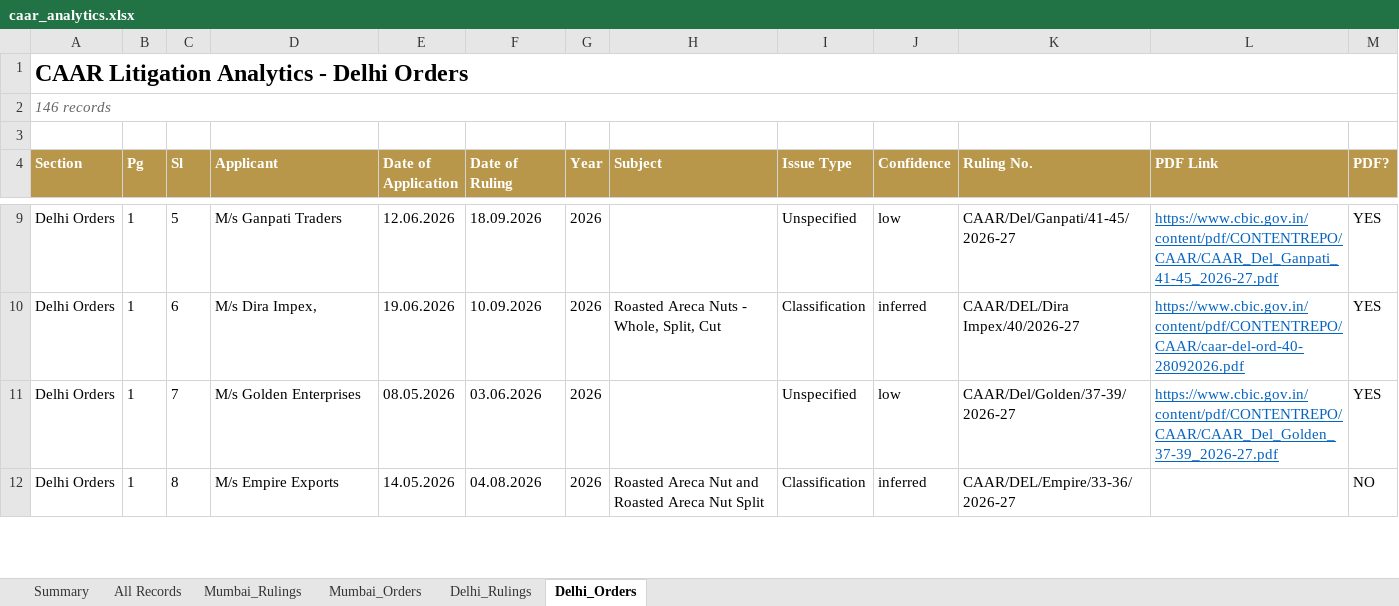
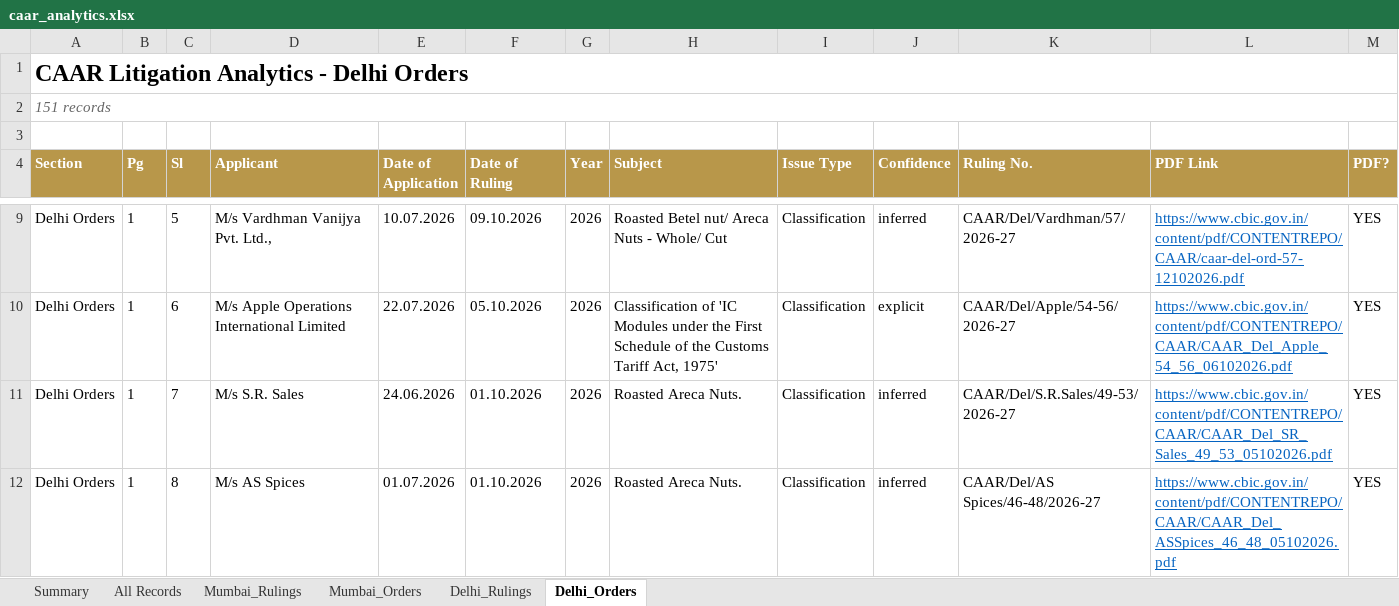
Before and after one commit to sanjeevnair75/sanjeevnair75.github.io, an Excel workbook: data/caar/caar_analytics.xlsx, sheet Delhi_Orders, drawn as a sheet; only a part is shown, gaps mark what is left out; values as stored, in another font and other column widths than the file's, no borders; the diff covers the shown part only; the diff names each change by its address in the sheet, - before the commit and + after, or states it on an @@ line.

Commit message:
CAAR weekly refresh: 2026-11-08

```diff
--- a/data/caar/caar_analytics.xlsx (sheet Delhi_Orders)
+++ b/data/caar/caar_analytics.xlsx (sheet Delhi_Orders)
-A2 (Section): 146 records
+A2 (Section): 151 records
-D9 (Applicant): M/s Ganpati Traders
+D9 (Applicant): M/s Vardhman Vanijya Pvt. Ltd.,
-E9 (Date of Application): 12.06.2026
+E9 (Date of Application): 10.07.2026
-F9 (Date of Ruling): 18.09.2026
+F9 (Date of Ruling): 09.10.2026
-H9 (Subject): (empty)
+H9 (Subject): Roasted Betel nut/ Areca Nuts - Whole/ Cut
-I9 (Issue Type): Unspecified
+I9 (Issue Type): Classification
-J9 (Confidence): low
+J9 (Confidence): inferred
-K9 (Ruling No.): CAAR/Del/Ganpati/41-45/2026-27
+K9 (Ruling No.): CAAR/Del/Vardhman/57/2026-27
-L9 (PDF Link): https://www.cbic.gov.in/content/pdf/CONTENTREPO/CAAR/CAAR_Del_Ganpati_41-45_2026-27.pdf
+L9 (PDF Link): https://www.cbic.gov.in/content/pdf/CONTENTREPO/CAAR/caar-del-ord-57-12102026.pdf
-D10 (Applicant): M/s Dira Impex,
+D10 (Applicant): M/s Apple Operations International Limited
-E10 (Date of Application): 19.06.2026
+E10 (Date of Application): 22.07.2026
-F10 (Date of Ruling): 10.09.2026
+F10 (Date of Ruling): 05.10.2026
-H10 (Subject): Roasted Areca Nuts - Whole, Split, Cut
+H10 (Subject): Classification of 'IC Modules under the First Schedule of the Customs Tariff Act, 1975'
-J10 (Confidence): inferred
+J10 (Confidence): explicit
-K10 (Ruling No.): CAAR/DEL/Dira Impex/40/2026-27
+K10 (Ruling No.): CAAR/Del/Apple/54-56/2026-27
-L10 (PDF Link): https://www.cbic.gov.in/content/pdf/CONTENTREPO/CAAR/caar-del-ord-40-28092026.pdf
+L10 (PDF Link): https://www.cbic.gov.in/content/pdf/CONTENTREPO/CAAR/CAAR_Del_Apple_54_56_06102026.pdf
-D11 (Applicant): M/s Golden Enterprises
+D11 (Applicant): M/s S.R. Sales
-E11 (Date of Application): 08.05.2026
+E11 (Date of Application): 24.06.2026
-F11 (Date of Ruling): 03.06.2026
+F11 (Date of Ruling): 01.10.2026
-H11 (Subject): (empty)
+H11 (Subject): Roasted Areca Nuts.
-I11 (Issue Type): Unspecified
+I11 (Issue Type): Classification
-J11 (Confidence): low
+J11 (Confidence): inferred
-K11 (Ruling No.): CAAR/Del/Golden/37-39/2026-27
+K11 (Ruling No.): CAAR/Del/S.R.Sales/49-53/2026-27
-L11 (PDF Link): https://www.cbic.gov.in/content/pdf/CONTENTREPO/CAAR/CAAR_Del_Golden_37-39_2026-27.pdf
+L11 (PDF Link): https://www.cbic.gov.in/content/pdf/CONTENTREPO/CAAR/CAAR_Del_SR_Sales_49_53_05102026.pdf
-D12 (Applicant): M/s Empire Exports
+D12 (Applicant): M/s AS Spices
-E12 (Date of Application): 14.05.2026
+E12 (Date of Application): 01.07.2026
-F12 (Date of Ruling): 04.08.2026
+F12 (Date of Ruling): 01.10.2026
-H12 (Subject): Roasted Areca Nut and Roasted Areca Nut Split
+H12 (Subject): Roasted Areca Nuts.
-K12 (Ruling No.): CAAR/DEL/Empire/33-36/2026-27
+K12 (Ruling No.): CAAR/Del/AS Spices/46-48/2026-27
-L12 (PDF Link): (empty)
+L12 (PDF Link): https://www.cbic.gov.in/content/pdf/CONTENTREPO/CAAR/CAAR_Del_ASSpices_46_48_05102026.pdf
-M12 (PDF?): NO
+M12 (PDF?): YES
```
Also changed, not shown: 5 added rows and 865 edited cells elsewhere in this sheet, sheet All Records, sheet Mumbai_Rulings, sheet Delhi_Rulings, sheet Mumbai_Orders, sheet Summary, 14 other files.
